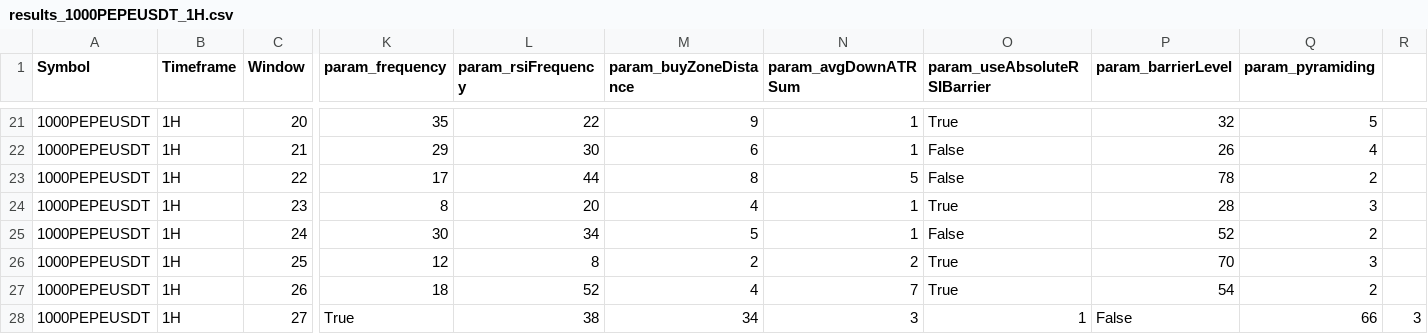
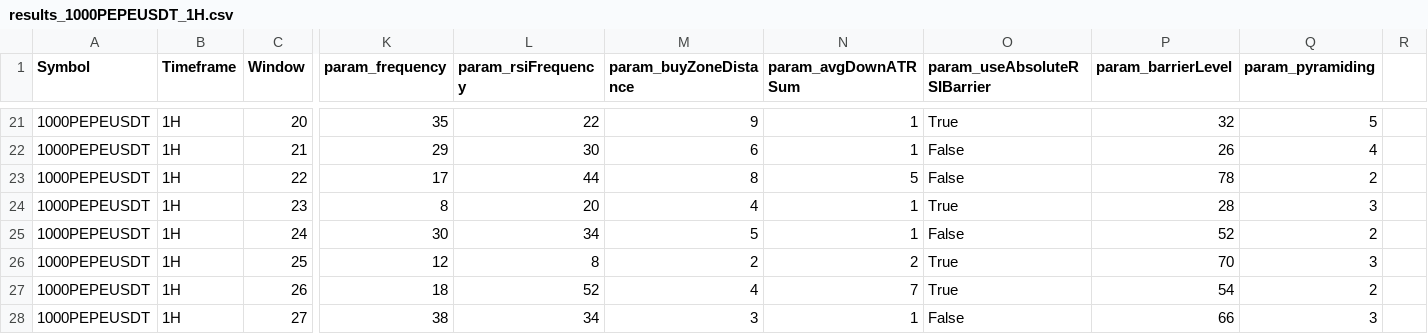
Before and after one commit to EarronYu/backtrader_binance, a CSV file: BacktestsOptimization/MeanReverter/reports_walkforward/results_1000PEPEUSDT_1H.csv, drawn as a sheet; only a part is shown, gaps mark what is left out; the diff names each change by its address in the sheet, - before the commit and + after, or states it on an @@ line.

```diff
--- a/BacktestsOptimization/MeanReverter/reports_walkforward/results_1000PEPEUSDT_1H.csv
+++ b/BacktestsOptimization/MeanReverter/reports_walkforward/results_1000PEPEUSDT_1H.csv
-K28 (param_frequency): True
+K28 (param_frequency): 38
-L28 (param_rsiFrequency): 38
+L28 (param_rsiFrequency): 34
-M28 (param_buyZoneDistance): 34
+M28 (param_buyZoneDistance): 3
-N28 (param_avgDownATRSum): 3
+N28 (param_avgDownATRSum): 1
-O28 (param_useAbsoluteRSIBarrier): 1
+O28 (param_useAbsoluteRSIBarrier): False
-P28 (param_barrierLevel): False
+P28 (param_barrierLevel): 66
-Q28 (param_pyramiding): 66
+Q28 (param_pyramiding): 3
-R28: 3
+R28: (empty)
```
Also changed, not shown: BacktestsOptimization/MeanReverter/reports_walkforward/results_1000PEPEUSDT_15min.csv, BacktestsOptimization/MeanReverter/reports_walkforward/results_KASUSDT_15min.csv, 2 other files.
